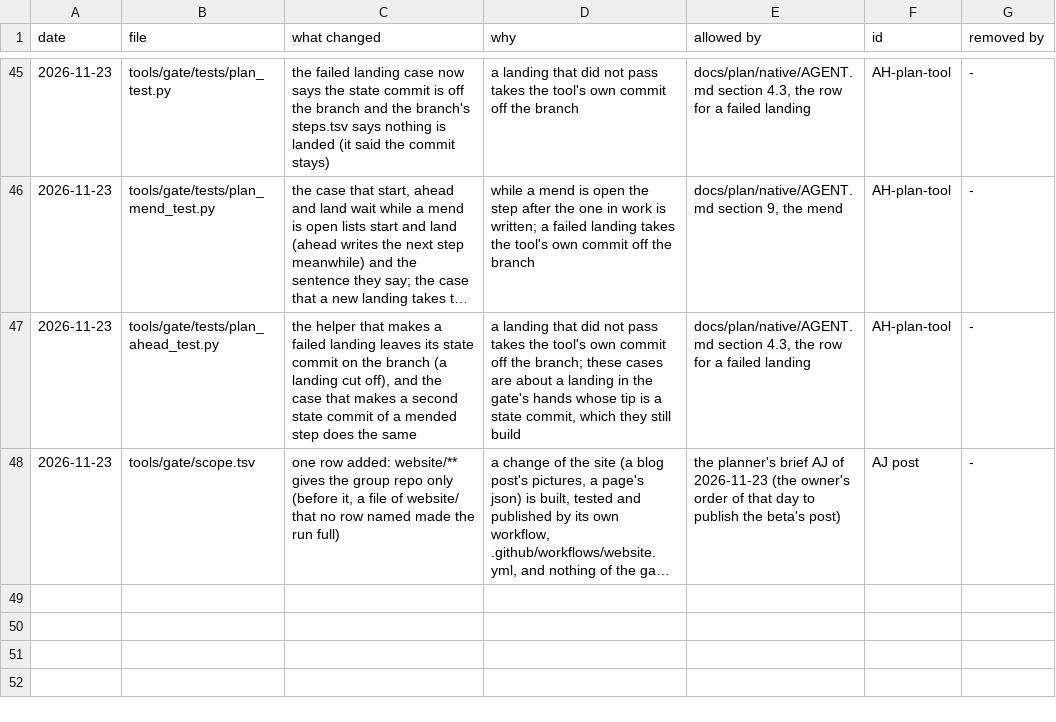
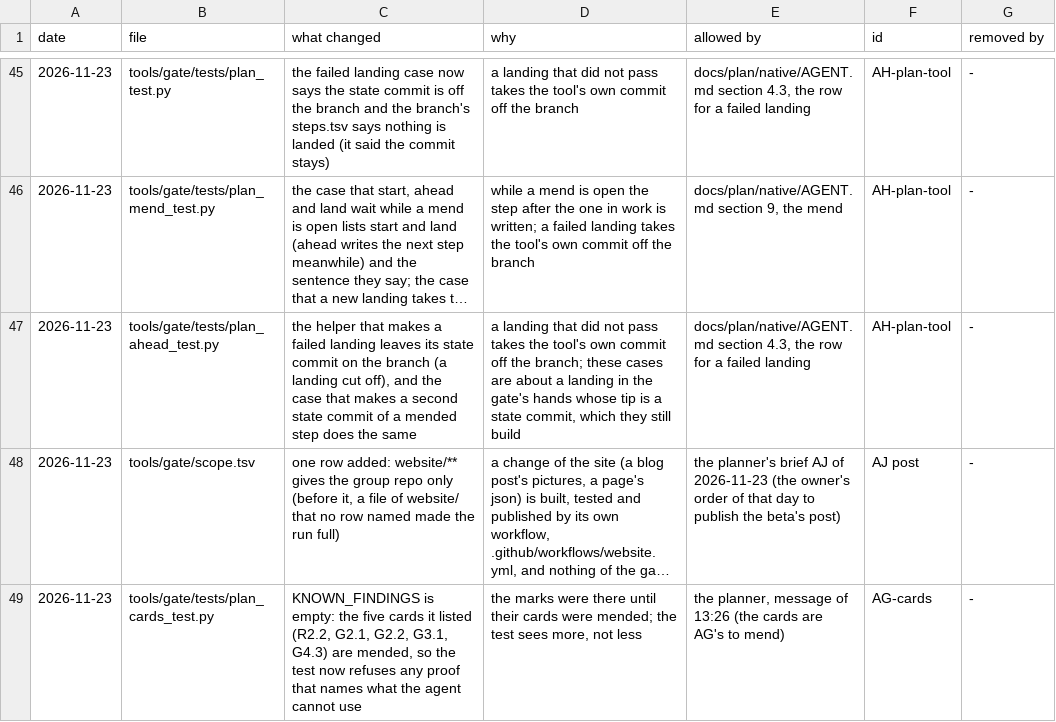
Before and after one commit to keepvaibin/nebula, a TSV file: docs/plan/strictness-log.tsv, drawn as a sheet; only a part is shown, gaps mark what is left out; long unchanged cells end in …; the diff names each change by its address in the sheet, - before the commit and + after, or states it on an @@ line.

Commit message:
AG cards 2: the five cards the cards test found are mended; two documents corrected
R2.2 names --diagnostics resolution-steps (it named --diagnose); G2.1 and G2.2 no longer name the pacing program the agent never runs: their pacing figures are PLAN owed to the planner, who runs it, and the agent reads the [pace] line and the timeline digest meanwhile; G3.1 leaves the soak to the landing check its step line asks for; G4.3 reads the game scene-loads diagnostic in place of a script that is not on main. The new retire ring test and the published picture interval are named without a test name that is not on main. KNOWN_FINDINGS of plan_cards_test is empty (strictness-log line added). TOOL-MEND.md says the mend helper gets four lines; 04-GATE-AND-MAIN.md describes the landed commit, check and ahead as the plan tool now does them.

```diff
--- a/docs/plan/strictness-log.tsv
+++ b/docs/plan/strictness-log.tsv
+row 49: 2026-11-23 | tools/gate/tests/plan_cards_test.py | KNOWN_FINDINGS is empty: the five cards it listed (R2.2, G2.1, G2.2, G3.1, G4.3) are mended, so the test now refuses any proof that names what the agent cannot use | the marks were there until their cards were mended; the test sees more, not less | the planner, message of 13:26 (the cards are AG's to mend) | AG-cards | -
```
Also changed, not shown: 5 other files.
